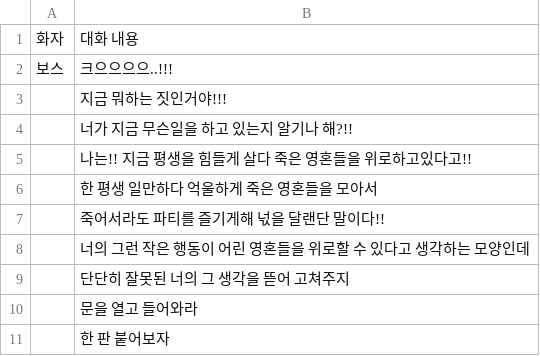
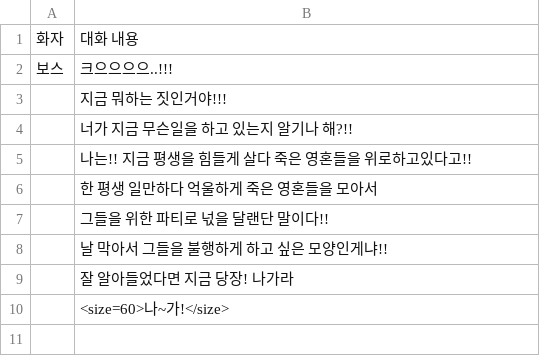
Before and after one commit to rlaskarb0321/SoulReaper, a CSV file: Assets/11. Timeline/Dialog Csv/Boss/BossRationalization.csv, drawn as a sheet.

```diff
--- a/Assets/11. Timeline/Dialog Csv/Boss/BossRationalization.csv
+++ b/Assets/11. Timeline/Dialog Csv/Boss/BossRationalization.csv
@@ -6,6 +6,5 @@
 ,한 평생 일만하다 억울하게 죽은 영혼들을 모아서
-,죽어서라도 파티를 즐기게해 넋을 달랜단 말이다!!
-,너의 그런 작은 행동이 어린 영혼들을 위로할 수 있다고 생각하는 모양인데
-,단단히 잘못된 너의 그 생각을 뜯어 고쳐주지
-,문을 열고 들어와라
-,한 판 붙어보자
+,그들을 위한 파티로 넋을 달랜단 말이다!!
+,날 막아서 그들을 불행하게 하고 싶은 모양인게냐!!
+,잘 알아들었다면 지금 당장! 나가라
+,<size=60>나~가!</size>
```
Also changed, not shown: 16 other files.
